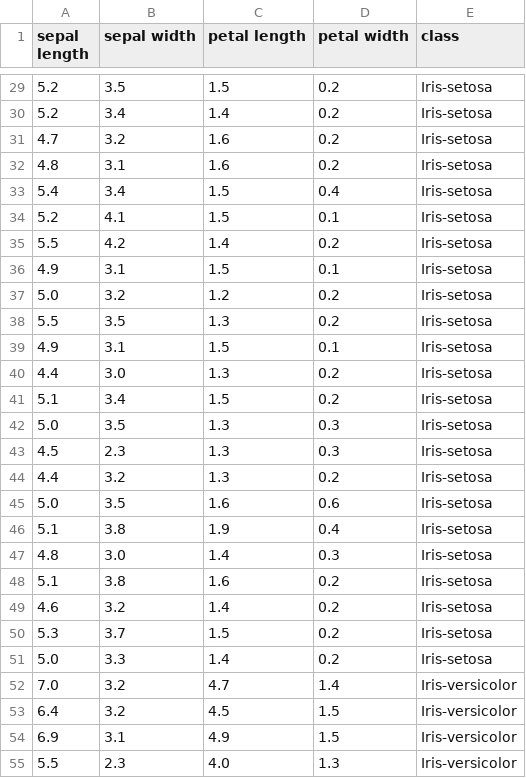
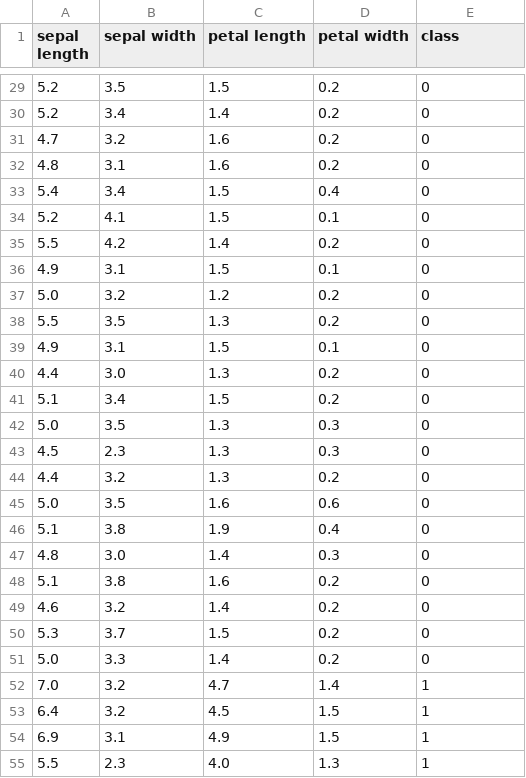
Before and after one commit to hiteshvaidya/Thesis, a CSV file: SOM/iris.csv, drawn as a sheet; only a part is shown, gaps mark what is left out; the diff covers the shown part only.

```diff
--- a/SOM/iris.csv
+++ b/SOM/iris.csv
@@ -29,27 +29,27 @@ sepal length,sepal width,petal length,petal width,class
-5.2,3.5,1.5,0.2,Iris-setosa
-5.2,3.4,1.4,0.2,Iris-setosa
-4.7,3.2,1.6,0.2,Iris-setosa
-4.8,3.1,1.6,0.2,Iris-setosa
-5.4,3.4,1.5,0.4,Iris-setosa
-5.2,4.1,1.5,0.1,Iris-setosa
-5.5,4.2,1.4,0.2,Iris-setosa
-4.9,3.1,1.5,0.1,Iris-setosa
-5.0,3.2,1.2,0.2,Iris-setosa
-5.5,3.5,1.3,0.2,Iris-setosa
-4.9,3.1,1.5,0.1,Iris-setosa
-4.4,3.0,1.3,0.2,Iris-setosa
-5.1,3.4,1.5,0.2,Iris-setosa
-5.0,3.5,1.3,0.3,Iris-setosa
-4.5,2.3,1.3,0.3,Iris-setosa
-4.4,3.2,1.3,0.2,Iris-setosa
-5.0,3.5,1.6,0.6,Iris-setosa
-5.1,3.8,1.9,0.4,Iris-setosa
-4.8,3.0,1.4,0.3,Iris-setosa
-5.1,3.8,1.6,0.2,Iris-setosa
-4.6,3.2,1.4,0.2,Iris-setosa
-5.3,3.7,1.5,0.2,Iris-setosa
-5.0,3.3,1.4,0.2,Iris-setosa
-7.0,3.2,4.7,1.4,Iris-versicolor
-6.4,3.2,4.5,1.5,Iris-versicolor
-6.9,3.1,4.9,1.5,Iris-versicolor
-5.5,2.3,4.0,1.3,Iris-versicolor
+5.2,3.5,1.5,0.2,0
+5.2,3.4,1.4,0.2,0
+4.7,3.2,1.6,0.2,0
+4.8,3.1,1.6,0.2,0
+5.4,3.4,1.5,0.4,0
+5.2,4.1,1.5,0.1,0
+5.5,4.2,1.4,0.2,0
+4.9,3.1,1.5,0.1,0
+5.0,3.2,1.2,0.2,0
+5.5,3.5,1.3,0.2,0
+4.9,3.1,1.5,0.1,0
+4.4,3.0,1.3,0.2,0
+5.1,3.4,1.5,0.2,0
+5.0,3.5,1.3,0.3,0
+4.5,2.3,1.3,0.3,0
+4.4,3.2,1.3,0.2,0
+5.0,3.5,1.6,0.6,0
+5.1,3.8,1.9,0.4,0
+4.8,3.0,1.4,0.3,0
+5.1,3.8,1.6,0.2,0
+4.6,3.2,1.4,0.2,0
+5.3,3.7,1.5,0.2,0
+5.0,3.3,1.4,0.2,0
+7.0,3.2,4.7,1.4,1
+6.4,3.2,4.5,1.5,1
+6.9,3.1,4.9,1.5,1
+5.5,2.3,4.0,1.3,1
```
Also changed, not shown: 123 edited cells elsewhere in this file, 1 other file.
